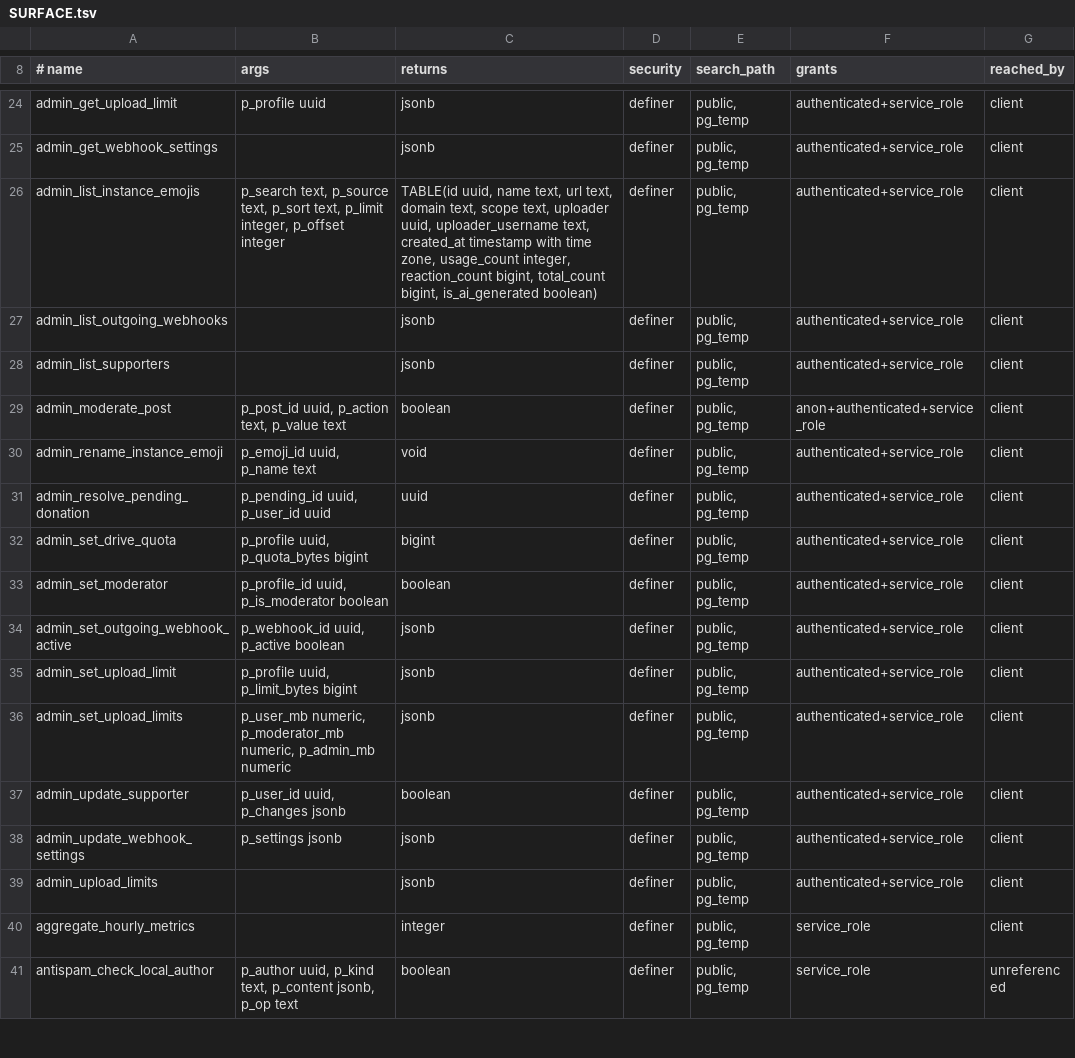
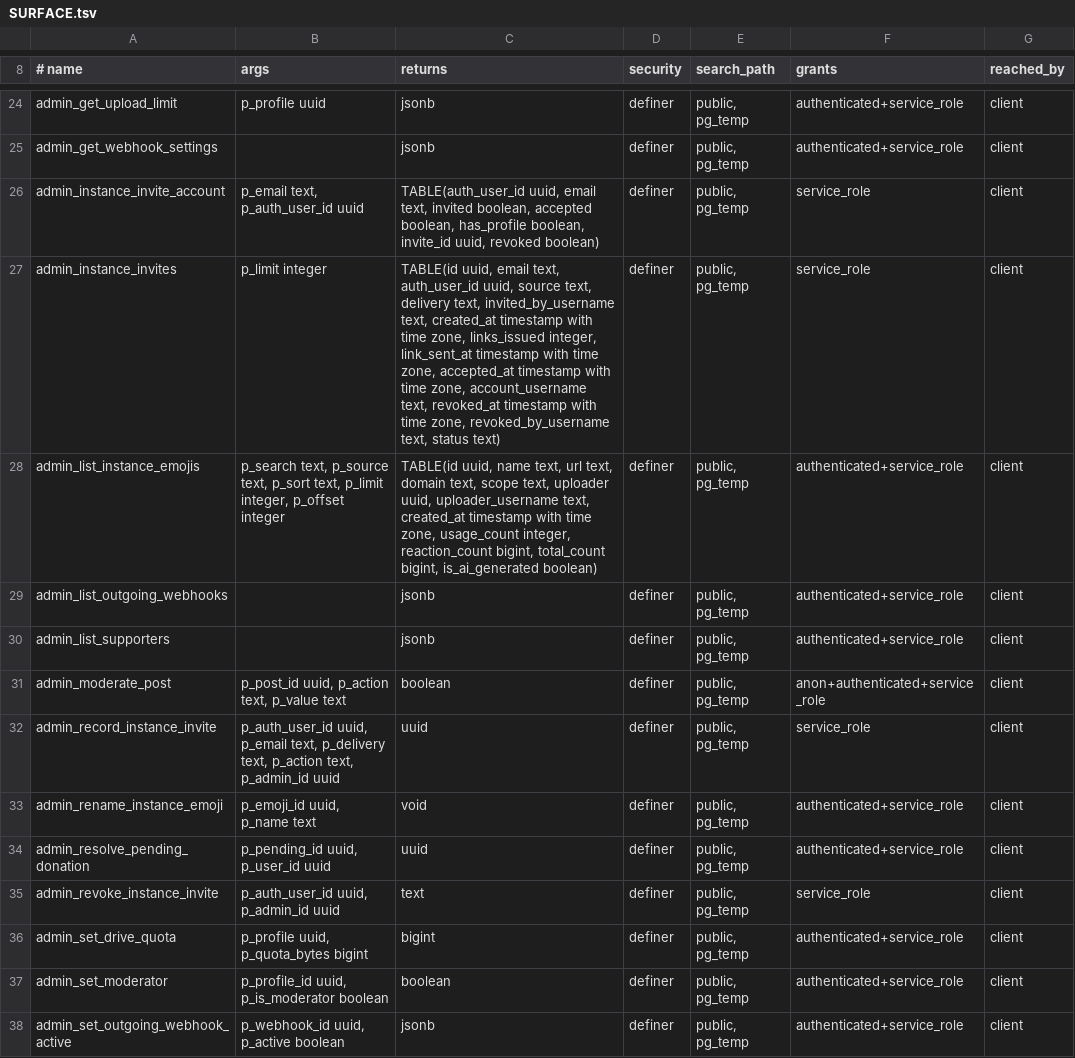
Before and after one commit to y4my4my4m/harmony, a TSV file: db_schema/SURFACE.tsv, drawn as a sheet; only a part is shown, gaps mark what is left out; the shorter side is filled out with more unchanged rows.

Commit message:
feat(admin): invitations from the admin panel
Admin → Invites creates single-use GoTrue invite links, emails them when GOTRUE_SMTP_HOST is set, re-issues and revokes them through /api/federation/admin/invites; instance_invites records each (20261105980001). Invite links open a welcome password page. harmony admin invite writes the same record.

```diff
--- a/db_schema/SURFACE.tsv
+++ b/db_schema/SURFACE.tsv
@@ -25,2 +25,4 @@ admin_get_upload_limit	p_profile uuid	jsonb	definer	public, pg_temp	authenticate
 admin_get_webhook_settings		jsonb	definer	public, pg_temp	authenticated+service_role	client
+admin_instance_invite_account	p_email text, p_auth_user_id uuid	TABLE(auth_user_id uuid, email text, invited boolean, accepted boolean, has_profile boolean, invite_id uuid, revoked boolean)	definer	public, pg_temp	service_role	client
+admin_instance_invites	p_limit integer	TABLE(id uuid, email text, auth_user_id uuid, source text, delivery text, invited_by_username text, created_at timestamp with time zone, links_issued integer, link_sent_at timestamp with time zone, accepted_at timestamp with time zone, account_username text, revoked_at timestamp with time zone, revoked_by_username text, status text)	definer	public, pg_temp	service_role	client
 admin_list_instance_emojis	p_search text, p_source text, p_sort text, p_limit integer, p_offset integer	TABLE(id uuid, name text, url text, domain text, scope text, uploader uuid, uploader_username text, created_at timestamp with time zone, usage_count integer, reaction_count bigint, total_count bigint, is_ai_generated boolean)	definer	public, pg_temp	authenticated+service_role	client
@@ -29,4 +31,6 @@ admin_list_supporters		jsonb	definer	public, pg_temp	authenticated+service_role
 admin_moderate_post	p_post_id uuid, p_action text, p_value text	boolean	definer	public, pg_temp	anon+authenticated+service_role	client
+admin_record_instance_invite	p_auth_user_id uuid, p_email text, p_delivery text, p_action text, p_admin_id uuid	uuid	definer	public, pg_temp	service_role	client
 admin_rename_instance_emoji	p_emoji_id uuid, p_name text	void	definer	public, pg_temp	authenticated+service_role	client
 admin_resolve_pending_donation	p_pending_id uuid, p_user_id uuid	uuid	definer	public, pg_temp	authenticated+service_role	client
+admin_revoke_instance_invite	p_auth_user_id uuid, p_admin_id uuid	text	definer	public, pg_temp	service_role	client
 admin_set_drive_quota	p_profile uuid, p_quota_bytes bigint	bigint	definer	public, pg_temp	authenticated+service_role	client
```
Also changed, not shown: db_schema/REACHABILITY.tsv, 34 other files.
